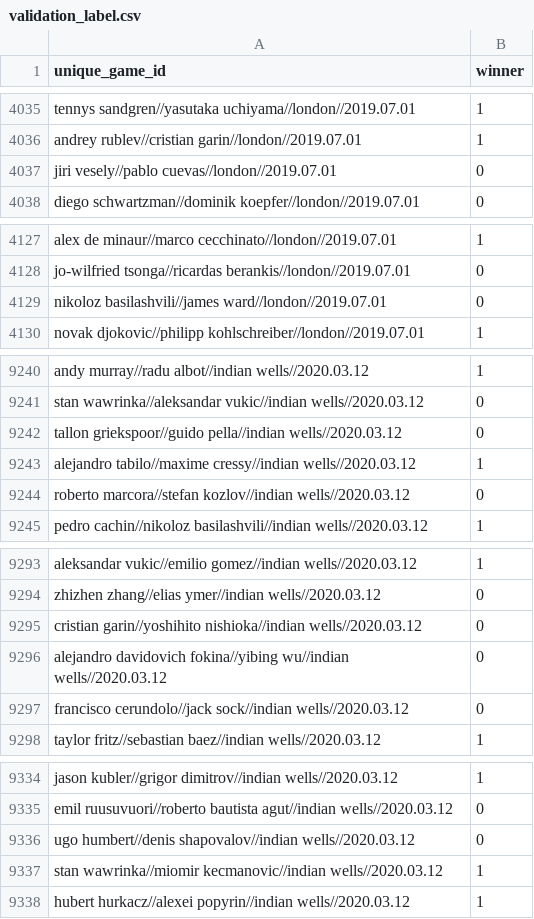
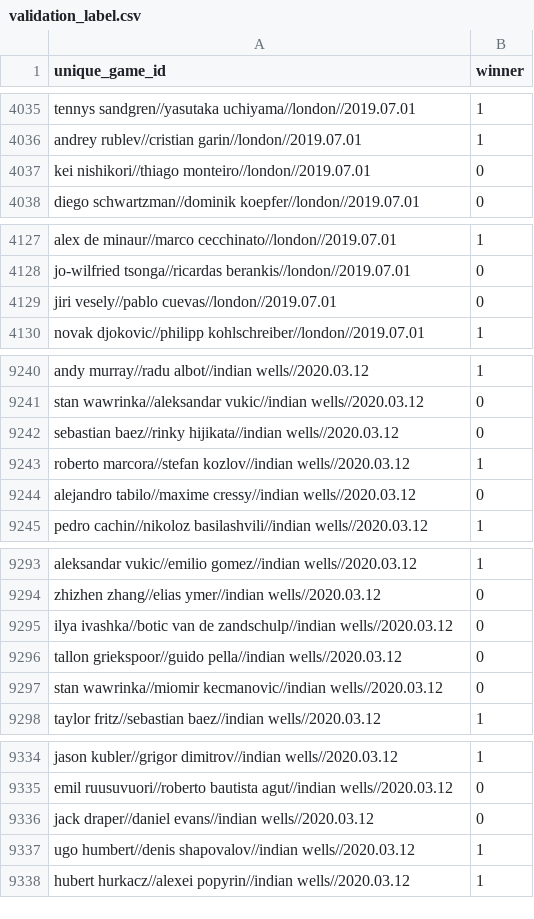
Before and after one commit to jeanbouteiller/tennis_prediction, a CSV file: data/ml_datasets/validation_label.csv, drawn as a sheet; only a part is shown, gaps mark what is left out; the diff covers the shown part only.

Commit message:
Update file

```diff
--- a/data/ml_datasets/validation_label.csv
+++ b/data/ml_datasets/validation_label.csv
@@ -4036,3 +4036,3 @@ tennys sandgren//yasutaka uchiyama//london//2019.07.01,1
 andrey rublev//cristian garin//london//2019.07.01,1
-jiri vesely//pablo cuevas//london//2019.07.01,0
+kei nishikori//thiago monteiro//london//2019.07.01,0
 diego schwartzman//dominik koepfer//london//2019.07.01,0
@@ -4128,3 +4128,3 @@ alex de minaur//marco cecchinato//london//2019.07.01,1
 jo-wilfried tsonga//ricardas berankis//london//2019.07.01,0
-nikoloz basilashvili//james ward//london//2019.07.01,0
+jiri vesely//pablo cuevas//london//2019.07.01,0
 novak djokovic//philipp kohlschreiber//london//2019.07.01,1
@@ -9241,5 +9241,5 @@ andy murray//radu albot//indian wells//2020.03.12,1
 stan wawrinka//aleksandar vukic//indian wells//2020.03.12,0
-tallon griekspoor//guido pella//indian wells//2020.03.12,0
-alejandro tabilo//maxime cressy//indian wells//2020.03.12,1
-roberto marcora//stefan kozlov//indian wells//2020.03.12,0
+sebastian baez//rinky hijikata//indian wells//2020.03.12,0
+roberto marcora//stefan kozlov//indian wells//2020.03.12,1
+alejandro tabilo//maxime cressy//indian wells//2020.03.12,0
 pedro cachin//nikoloz basilashvili//indian wells//2020.03.12,1
@@ -9294,5 +9294,5 @@ aleksandar vukic//emilio gomez//indian wells//2020.03.12,1
 zhizhen zhang//elias ymer//indian wells//2020.03.12,0
-cristian garin//yoshihito nishioka//indian wells//2020.03.12,0
-alejandro davidovich fokina//yibing wu//indian wells//2020.03.12,0
-francisco cerundolo//jack sock//indian wells//2020.03.12,0
+ilya ivashka//botic van de zandschulp//indian wells//2020.03.12,0
+tallon griekspoor//guido pella//indian wells//2020.03.12,0
+stan wawrinka//miomir kecmanovic//indian wells//2020.03.12,0
 taylor fritz//sebastian baez//indian wells//2020.03.12,1
@@ -9335,4 +9335,4 @@ jason kubler//grigor dimitrov//indian wells//2020.03.12,1
 emil ruusuvuori//roberto bautista agut//indian wells//2020.03.12,0
-ugo humbert//denis shapovalov//indian wells//2020.03.12,0
-stan wawrinka//miomir kecmanovic//indian wells//2020.03.12,1
+jack draper//daniel evans//indian wells//2020.03.12,0
+ugo humbert//denis shapovalov//indian wells//2020.03.12,1
 hubert hurkacz//alexei popyrin//indian wells//2020.03.12,1
```
Also changed, not shown: 6 edited cells elsewhere in this file.
